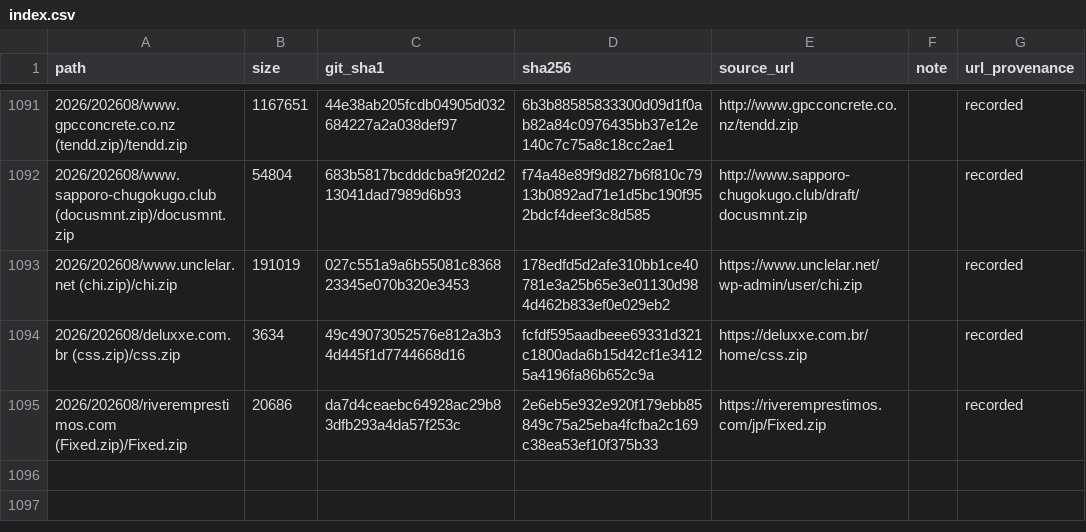
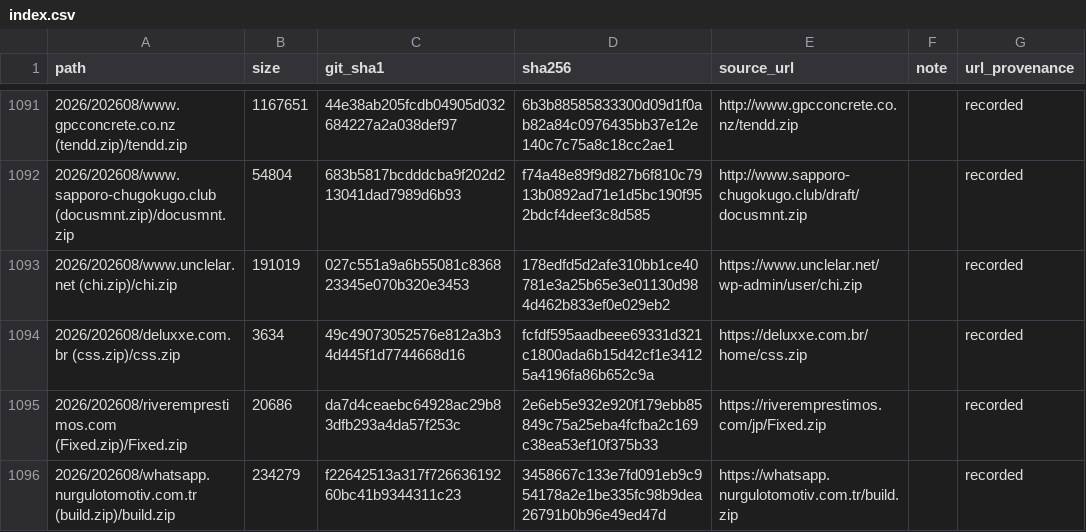
Before and after one commit to 0xDanielLopez/phishing_kits, a CSV file: index.csv, drawn as a sheet; only a part is shown, gaps mark what is left out.

```diff
--- a/index.csv
+++ b/index.csv
@@ -1095 +1095,2 @@ path,size,git_sha1,sha256,source_url,note,url_provenance
 2026/202608/riveremprestimos.com (Fixed.zip)/Fixed.zip,20686,da7d4ceaebc64928ac29b83dfb293a4da57f253c,2e6eb5e932e920f179ebb85849c75a25eba4fcfba2c169c38ea53ef10f375b33,https://riveremprestimos.com/jp/Fixed.zip,,recorded
+2026/202608/whatsapp.nurgulotomotiv.com.tr (build.zip)/build.zip,234279,f22642513a317f72663619260bc41b9344311c23,3458667c133e7fd091eb9c954178a2e1be335fc98b9dea26791b0b96e49ed47d,https://whatsapp.nurgulotomotiv.com.tr/build.zip,,recorded
```
Also changed, not shown: 2 other files.
